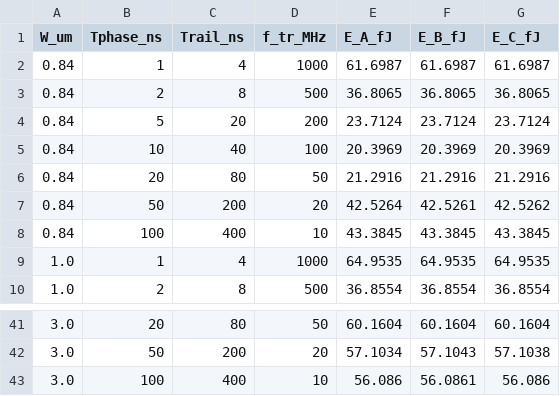
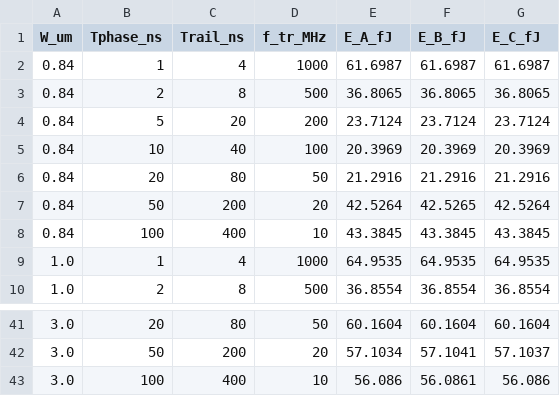
Before and after one commit to Sairam-Kesanapalli/Adiabatic_sweep, a CSV file: 2lal_inverter_sweep.csv, drawn as a sheet; only a part is shown, gaps mark what is left out; the diff covers the shown part only.

```diff
--- a/2lal_inverter_sweep.csv
+++ b/2lal_inverter_sweep.csv
@@ -6,3 +6,3 @@ W_um,Tphase_ns,Trail_ns,f_tr_MHz,E_A_fJ,E_B_fJ,E_C_fJ
 0.84,20,80,50,21.2916,21.2916,21.2916
-0.84,50,200,20,42.5264,42.5261,42.5262
+0.84,50,200,20,42.5264,42.5265,42.5264
 0.84,100,400,10,43.3845,43.3845,43.3845
@@ -41,3 +41,3 @@ W_um,Tphase_ns,Trail_ns,f_tr_MHz,E_A_fJ,E_B_fJ,E_C_fJ
 3.0,20,80,50,60.1604,60.1604,60.1604
-3.0,50,200,20,57.1034,57.1043,57.1038
+3.0,50,200,20,57.1034,57.1041,57.1037
 3.0,100,400,10,56.086,56.0861,56.086
```
Also changed, not shown: 18 edited cells elsewhere in this file, 3 other files.
